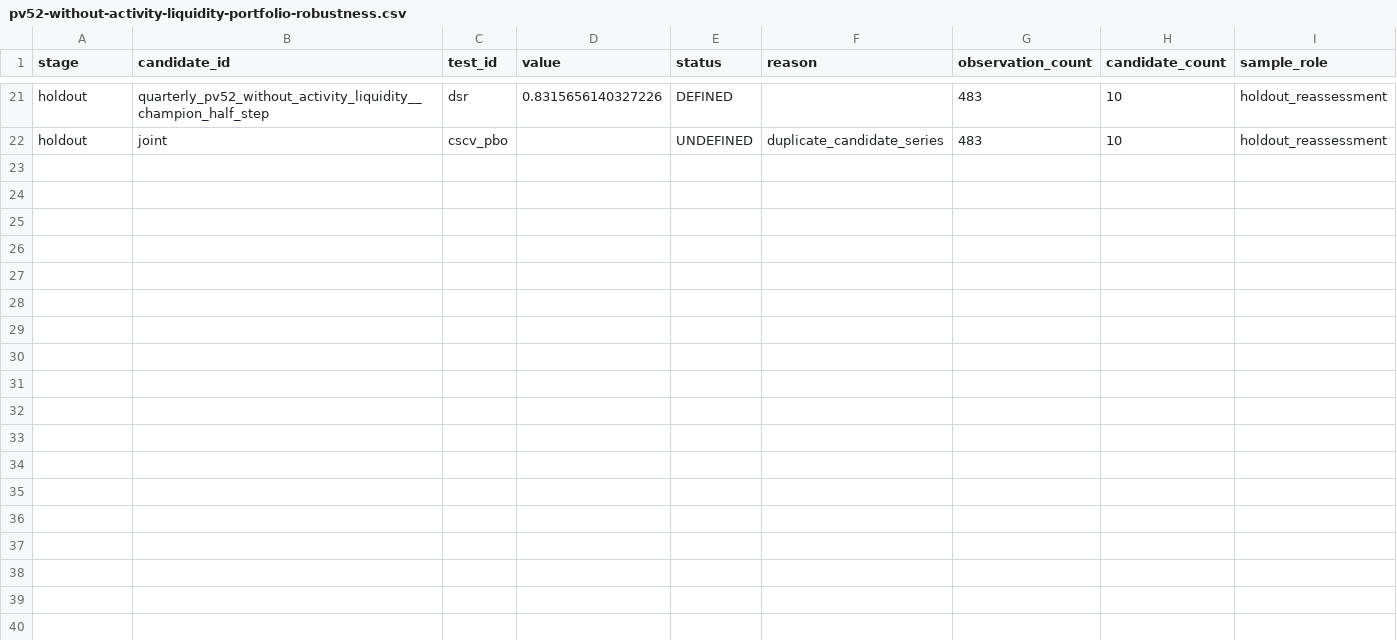
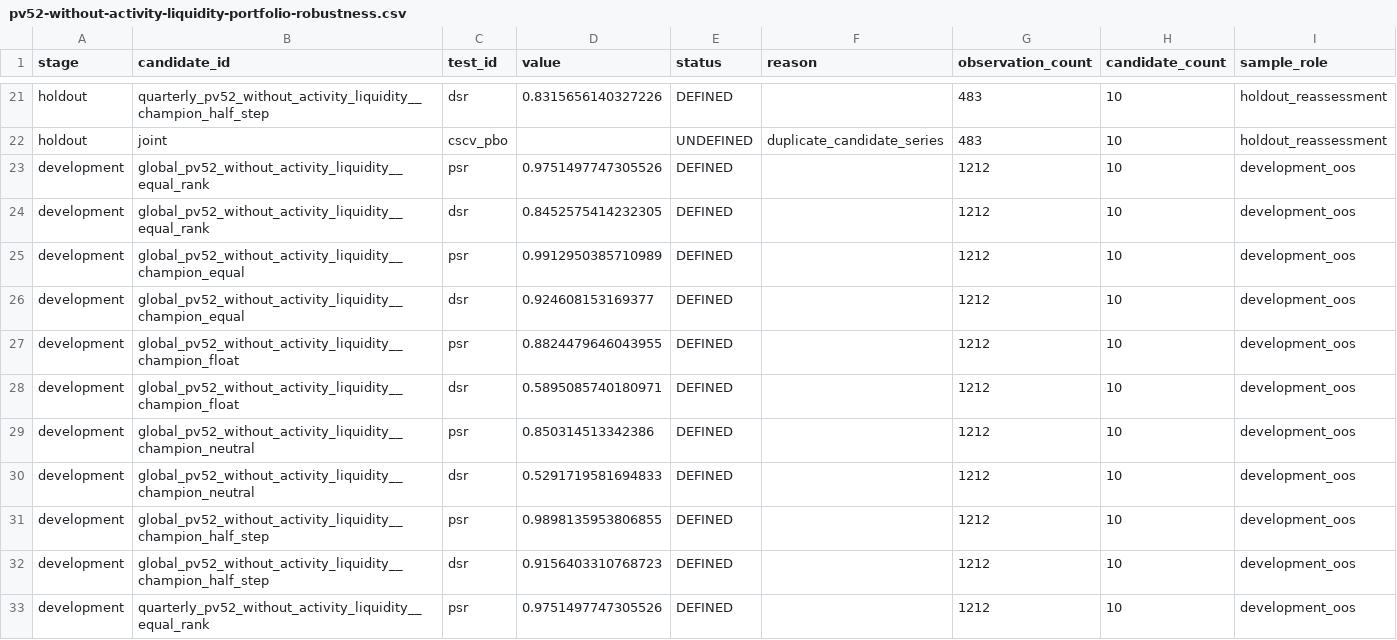
Before and after one commit to Sagiri317/quant-research-platform, a CSV file: reports/assets/a-share-full-20261021/pv52-without-activity-liquidity-portfolio-robustness.csv, drawn as a sheet; only a part is shown, gaps mark what is left out; the diff covers the shown part only; the diff names each change by its address in the sheet, - before the commit and + after, or states it on an @@ line.

```diff
--- a/reports/assets/a-share-full-20261021/pv52-without-activity-liquidity-portfolio-robustness.csv
+++ b/reports/assets/a-share-full-20261021/pv52-without-activity-liquidity-portfolio-robustness.csv
+row 23: development | global_pv52_without_activity_liquidity__equal_rank | psr | 0.9751497747305526 | DEFINED |  | 1212 | 10 | development_oos
+row 24: development | global_pv52_without_activity_liquidity__equal_rank | dsr | 0.8452575414232305 | DEFINED |  | 1212 | 10 | development_oos
+row 25: development | global_pv52_without_activity_liquidity__champion_equal | psr | 0.9912950385710989 | DEFINED |  | 1212 | 10 | development_oos
+row 26: development | global_pv52_without_activity_liquidity__champion_equal | dsr | 0.924608153169377 | DEFINED |  | 1212 | 10 | development_oos
+row 27: development | global_pv52_without_activity_liquidity__champion_float | psr | 0.8824479646043955 | DEFINED |  | 1212 | 10 | development_oos
+row 28: development | global_pv52_without_activity_liquidity__champion_float | dsr | 0.5895085740180971 | DEFINED |  | 1212 | 10 | development_oos
+row 29: development | global_pv52_without_activity_liquidity__champion_neutral | psr | 0.850314513342386 | DEFINED |  | 1212 | 10 | development_oos
+row 30: development | global_pv52_without_activity_liquidity__champion_neutral | dsr | 0.5291719581694833 | DEFINED |  | 1212 | 10 | development_oos
+row 31: development | global_pv52_without_activity_liquidity__champion_half_step | psr | 0.9898135953806855 | DEFINED |  | 1212 | 10 | development_oos
+row 32: development | global_pv52_without_activity_liquidity__champion_half_step | dsr | 0.9156403310768723 | DEFINED |  | 1212 | 10 | development_oos
+row 33: development | quarterly_pv52_without_activity_liquidity__equal_rank | psr | 0.9751497747305526 | DEFINED |  | 1212 | 10 | development_oos
```
Also changed, not shown: 10 added rows elsewhere in this file, reports/assets/a-share-full-20261021/all-case-status.csv, reports/assets/a-share-full-20261021/all-results-file-index.csv, 12 other files.
